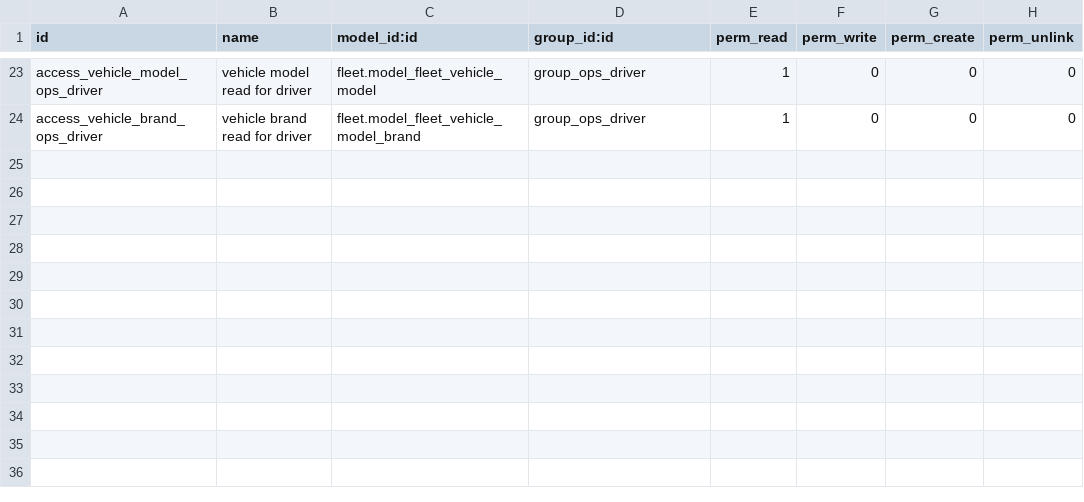
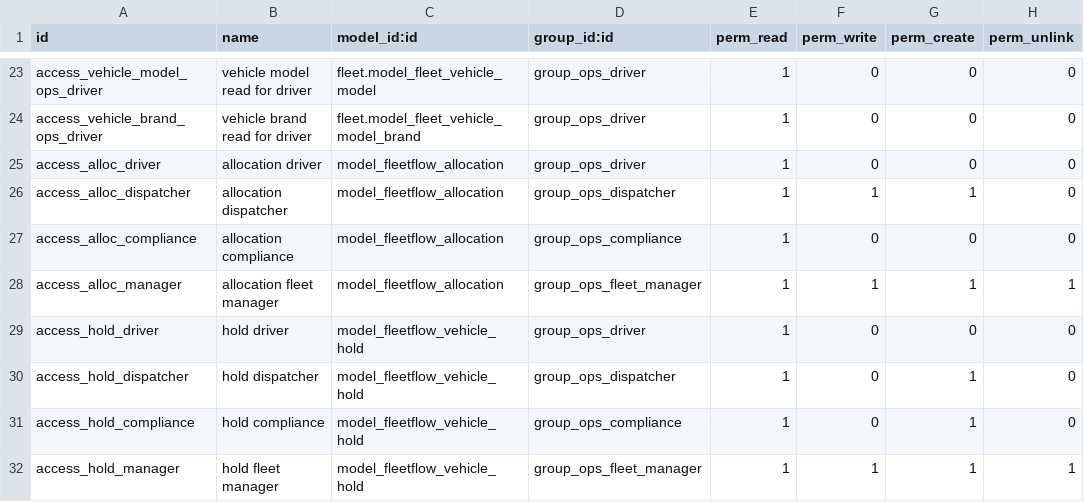
Before and after one commit to Colonel94/odoo, a CSV file: custom_addons/fleetflow_operations/security/ir.model.access.csv, drawn as a sheet; only a part is shown, gaps mark what is left out.

```diff
--- a/custom_addons/fleetflow_operations/security/ir.model.access.csv
+++ b/custom_addons/fleetflow_operations/security/ir.model.access.csv
@@ -24 +24,9 @@ access_vehicle_model_ops_driver,vehicle model read for driver,fleet.model_fleet_
 access_vehicle_brand_ops_driver,vehicle brand read for driver,fleet.model_fleet_vehicle_model_brand,group_ops_driver,1,0,0,0
+access_alloc_driver,allocation driver,model_fleetflow_allocation,group_ops_driver,1,0,0,0
+access_alloc_dispatcher,allocation dispatcher,model_fleetflow_allocation,group_ops_dispatcher,1,1,1,0
+access_alloc_compliance,allocation compliance,model_fleetflow_allocation,group_ops_compliance,1,0,0,0
+access_alloc_manager,allocation fleet manager,model_fleetflow_allocation,group_ops_fleet_manager,1,1,1,1
+access_hold_driver,hold driver,model_fleetflow_vehicle_hold,group_ops_driver,1,0,0,0
+access_hold_dispatcher,hold dispatcher,model_fleetflow_vehicle_hold,group_ops_dispatcher,1,0,1,0
+access_hold_compliance,hold compliance,model_fleetflow_vehicle_hold,group_ops_compliance,1,0,1,0
+access_hold_manager,hold fleet manager,model_fleetflow_vehicle_hold,group_ops_fleet_manager,1,1,1,1
```
Also changed, not shown: 16 other files.
